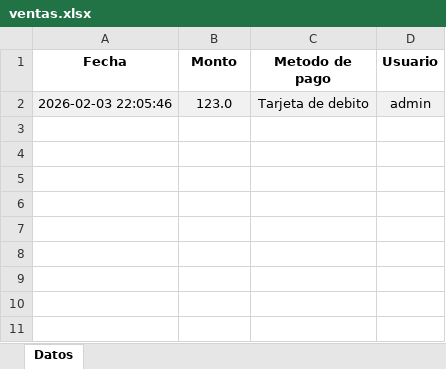
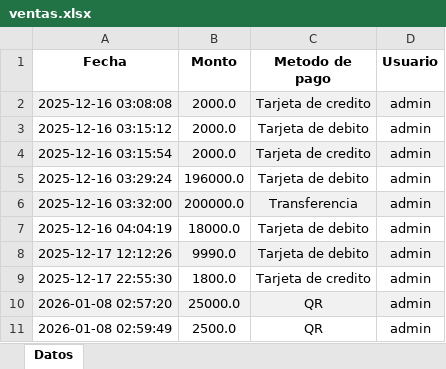
Before and after one commit to lauto16/Stock-SalesAPP, an Excel workbook: Backend/media/planillas_excel/ventas.xlsx, sheet Datos, drawn as a sheet; values as stored, in another font and other column widths than the file's, no borders; addresses are those after the commit; the diff names each change by its address in the sheet, - before the commit and + after, or states it on an @@ line.

Commit message:
entries form content

```diff
--- a/Backend/media/planillas_excel/ventas.xlsx (sheet Datos)
+++ b/Backend/media/planillas_excel/ventas.xlsx (sheet Datos)
+row 2: 2025-12-16 03:08:08 | 2000.0 | Tarjeta de credito | admin
+row 3: 2025-12-16 03:15:12 | 2000.0 | Tarjeta de debito | admin
+row 4: 2025-12-16 03:15:54 | 2000.0 | Tarjeta de credito | admin
-A5 (Fecha): 2026-02-03 22:05:46
+A5 (Fecha): 2025-12-16 03:29:24
-A5:D5 fill: #F1F1F1
+A5:D5 fill: none
-B5 (Monto): 123.0
+B5 (Monto): 196000.0
+row 6: 2025-12-16 03:32:00 | 200000.0 | Transferencia | admin
+row 7: 2025-12-16 04:04:19 | 18000.0 | Tarjeta de debito | admin
+row 8: 2025-12-17 12:12:26 | 9990.0 | Tarjeta de debito | admin
+row 9: 2025-12-17 22:55:30 | 1800.0 | Tarjeta de credito | admin
+row 10: 2026-01-08 02:57:20 | 25000.0 | QR | admin
+row 11: 2026-01-08 02:59:49 | 2500.0 | QR | admin
```
Also changed, not shown: Backend/media/planillas_excel/inventario.xlsx, 4 other files.
